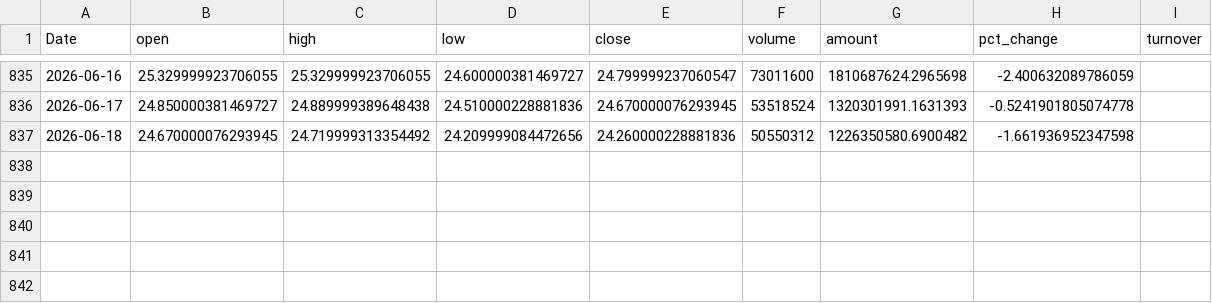
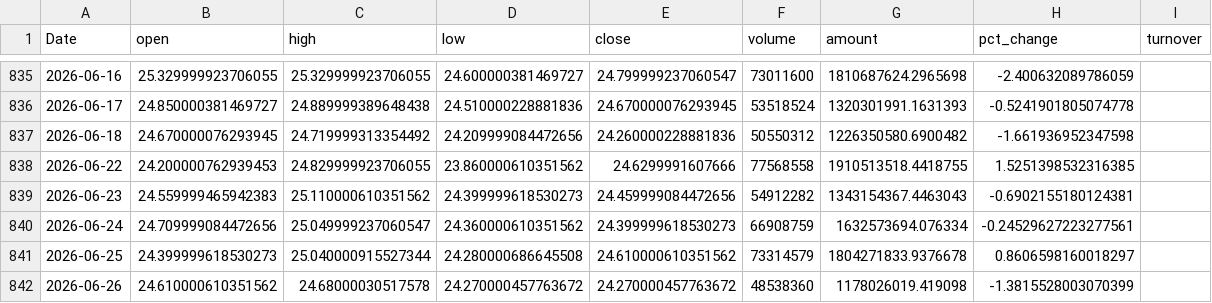
Before and after one commit to okabe520/quant-trading-system, a CSV file: cache/600887.csv, drawn as a sheet; only a part is shown, gaps mark what is left out; the diff names each change by its address in the sheet, - before the commit and + after, or states it on an @@ line.

```diff
--- a/cache/600887.csv
+++ b/cache/600887.csv
+row 838: 2026-06-22 | 24.200000762939453 | 24.829999923706055 | 23.860000610351562 | 24.6299991607666 | 77568558 | 1910513518.4418755 | 1.5251398532316385
+row 839: 2026-06-23 | 24.559999465942383 | 25.110000610351562 | 24.399999618530273 | 24.459999084472656 | 54912282 | 1343154367.4463043 | -0.6902155180124381
+row 840: 2026-06-24 | 24.709999084472656 | 25.049999237060547 | 24.360000610351562 | 24.399999618530273 | 66908759 | 1632573694.076334 | -0.24529627223277561
+row 841: 2026-06-25 | 24.399999618530273 | 25.040000915527344 | 24.280000686645508 | 24.610000610351562 | 73314579 | 1804271833.9376678 | 0.8606598160018297
+row 842: 2026-06-26 | 24.610000610351562 | 24.68000030517578 | 24.270000457763672 | 24.270000457763672 | 48538360 | 1178026019.419098 | -1.3815528003070399
```
Also changed, not shown: cache/000001.csv, cache/000002.csv, 37 other files.
